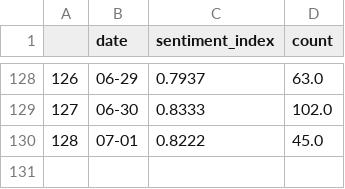
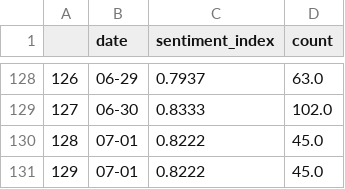
Before and after one commit to nchumei/sentiment_index, a CSV file: data/section_index/半導體業.csv, drawn as a sheet; only a part is shown, gaps mark what is left out; the diff names each change by its address in the sheet, - before the commit and + after, or states it on an @@ line.

```diff
--- a/data/section_index/半導體業.csv
+++ b/data/section_index/半導體業.csv
+row 131: 129 | 07-01 | 0.8222 | 45.0
```
Also changed, not shown: data/section_index/光電業.csv, data/section_index/其他電子業.csv, 29 other files.
